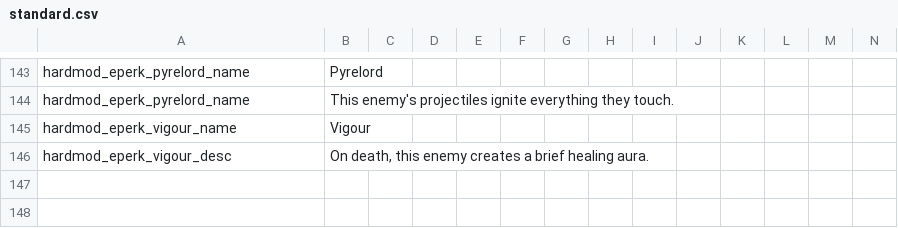
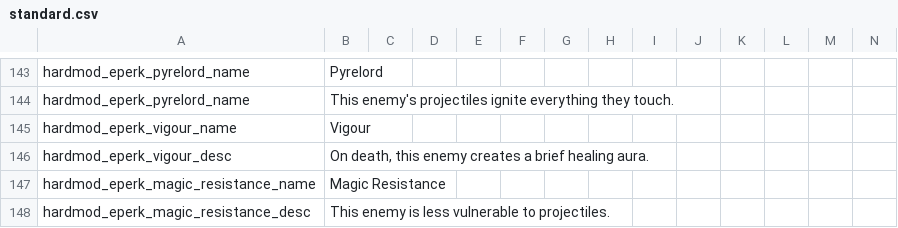
Before and after one commit to Conga0/noita.hardmod, a CSV file: files/standard.csv, drawn as a sheet; only a part is shown, gaps mark what is left out; rows hold the shown columns only; the diff names each change by its address in the sheet, - before the commit and + after, or states it on an @@ line.

Commit message:
added projectile resistance perk

```diff
--- a/files/standard.csv
+++ b/files/standard.csv
+row 147: hardmod_eperk_magic_resistance_name | Magic Resistance
+row 148: hardmod_eperk_magic_resistance_desc | This enemy is less vulnerable to projectiles.
```
Also changed, not shown: 3 other files.
